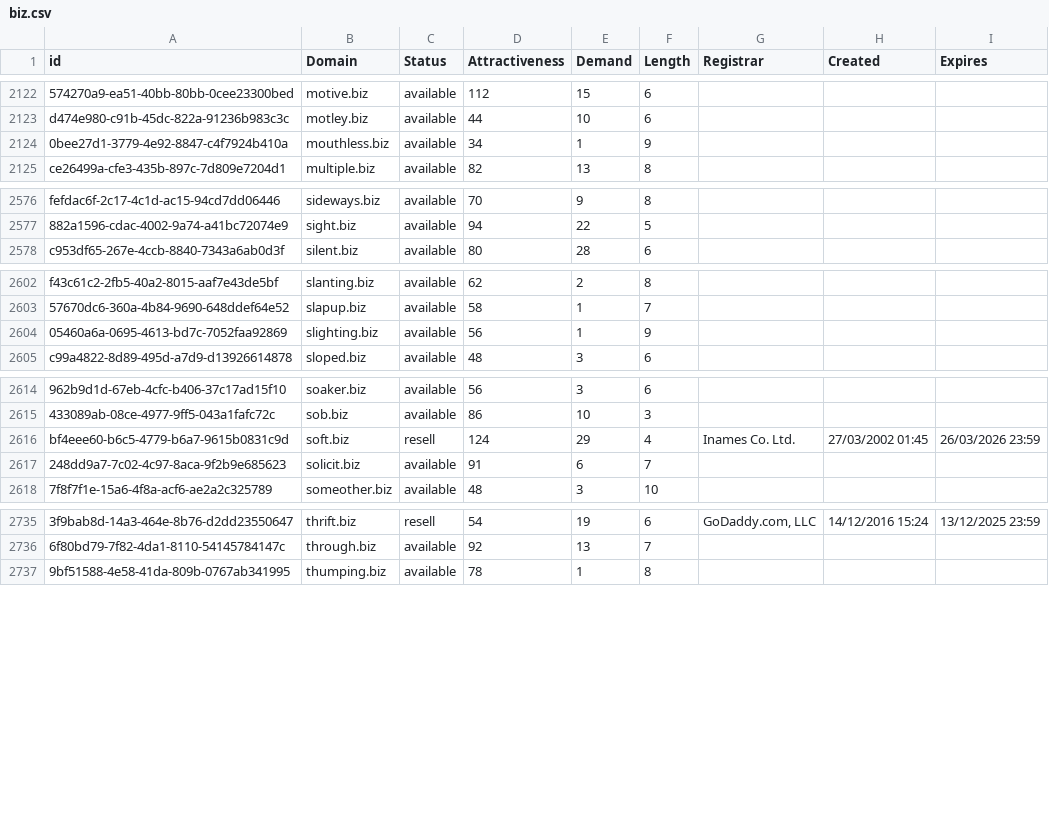
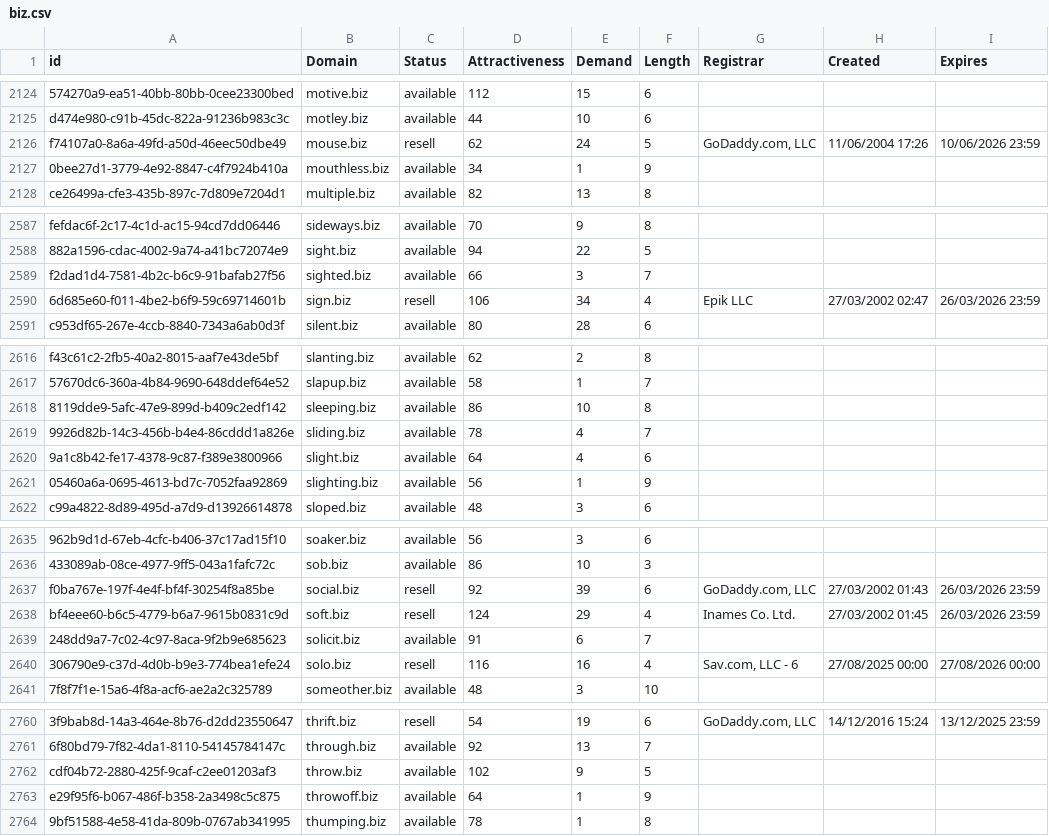
Before and after one commit to UniqueDomains/biz-oneword-domains, a CSV file: biz.csv, drawn as a sheet; only a part is shown, gaps mark what is left out; the diff covers the shown part only; the diff names each change by its address in the sheet, - before the commit and + after, or states it on an @@ line.

```diff
--- a/biz.csv
+++ b/biz.csv
+row 2126: f74107a0-8a6a-49fd-a50d-46eec50dbe49 | mouse.biz | resell | 62 | 24 | 5 | GoDaddy.com, LLC | 11/06/2004 17:26 | 10/06/2026 23:59
+row 2589: f2dad1d4-7581-4b2c-b6c9-91bafab27f56 | sighted.biz | available | 66 | 3 | 7
+row 2590: 6d685e60-f011-4be2-b6f9-59c69714601b | sign.biz | resell | 106 | 34 | 4 | Epik LLC | 27/03/2002 02:47 | 26/03/2026 23:59
+row 2618: 8119dde9-5afc-47e9-899d-b409c2edf142 | sleeping.biz | available | 86 | 10 | 8
+row 2619: 9926d82b-14c3-456b-b4e4-86cddd1a826e | sliding.biz | available | 78 | 4 | 7
+row 2620: 9a1c8b42-fe17-4378-9c87-f389e3800966 | slight.biz | available | 64 | 4 | 6
+row 2637: f0ba767e-197f-4e4f-bf4f-30254f8a85be | social.biz | resell | 92 | 39 | 6 | GoDaddy.com, LLC | 27/03/2002 01:43 | 26/03/2026 23:59
+row 2640: 306790e9-c37d-4d0b-b9e3-774bea1efe24 | solo.biz | resell | 116 | 16 | 4 | Sav.com, LLC - 6 | 27/08/2025 00:00 | 27/08/2026 00:00
+row 2762: cdf04b72-2880-425f-9caf-c2ee01203af3 | throw.biz | available | 102 | 9 | 5
+row 2763: e29f95f6-b067-486f-b358-2a3498c5c875 | throwoff.biz | available | 64 | 1 | 9
```
Also changed, not shown: 19 added rows elsewhere in this file, 2 other files.
